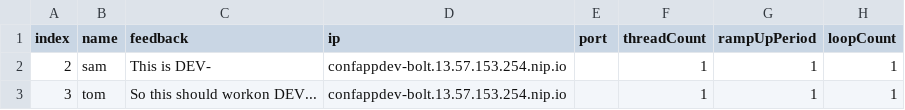
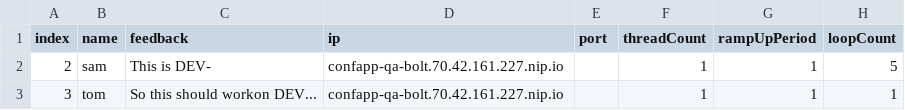
Before and after one commit to rburton04/bolt1128, a CSV file: specs/conference_app/conference_app_jmeter.csv, drawn as a sheet.

Commit message:
Update conference_app_jmeter.csv

```diff
--- a/specs/conference_app/conference_app_jmeter.csv
+++ b/specs/conference_app/conference_app_jmeter.csv
@@ -1,3 +1,3 @@
 index,name,feedback,ip,port,threadCount,rampUpPeriod,loopCount
-2,sam,This is DEV- ,confappdev-bolt.13.57.153.254.nip.io,,1,1,1
-3,tom,So this should workon DEV...,confappdev-bolt.13.57.153.254.nip.io,,1,1,1
+2,sam,This is DEV- ,confapp-qa-bolt.70.42.161.227.nip.io,,1,1,5
+3,tom,So this should workon DEV...,confapp-qa-bolt.70.42.161.227.nip.io,,1,1,1
```
